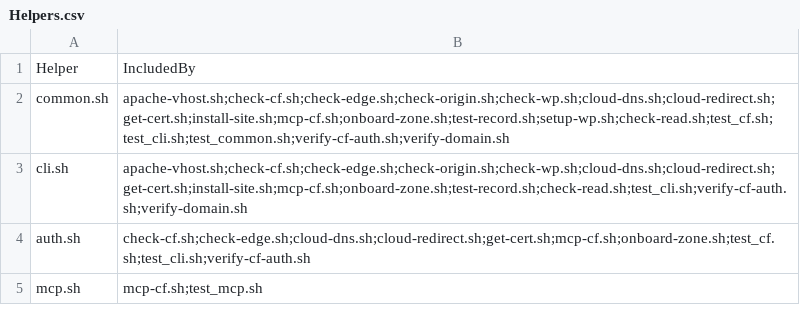
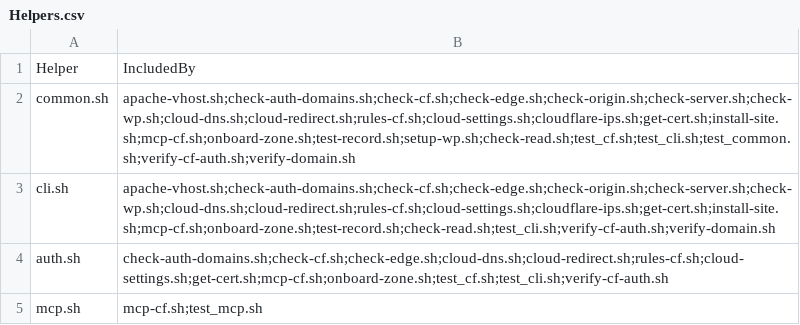
Before and after one commit to fear-ai/multiwp, a CSV file: scripts/Helpers.csv, drawn as a sheet.

```diff
--- a/scripts/Helpers.csv
+++ b/scripts/Helpers.csv
@@ -1,5 +1,5 @@
 Helper,IncludedBy
-common.sh,apache-vhost.sh;check-cf.sh;check-edge.sh;check-origin.sh;check-wp.sh;cloud-dns.sh;cloud-redirect.sh;get-cert.sh;install-site.sh;mcp-cf.sh;onboard-zone.sh;test-record.sh;setup-wp.sh;check-read.sh;test_cf.sh;test_cli.sh;test_common.sh;verify-cf-auth.sh;verify-domain.sh
-cli.sh,apache-vhost.sh;check-cf.sh;check-edge.sh;check-origin.sh;check-wp.sh;cloud-dns.sh;cloud-redirect.sh;get-cert.sh;install-site.sh;mcp-cf.sh;onboard-zone.sh;test-record.sh;check-read.sh;test_cli.sh;verify-cf-auth.sh;verify-domain.sh
-auth.sh,check-cf.sh;check-edge.sh;cloud-dns.sh;cloud-redirect.sh;get-cert.sh;mcp-cf.sh;onboard-zone.sh;test_cf.sh;test_cli.sh;verify-cf-auth.sh
+common.sh,apache-vhost.sh;check-auth-domains.sh;check-cf.sh;check-edge.sh;check-origin.sh;check-server.sh;check-wp.sh;cloud-dns.sh;cloud-redirect.sh;rules-cf.sh;cloud-settings.sh;cloudflare-ips.sh;get-cert.sh;install-site.sh;mcp-cf.sh;onboard-zone.sh;test-record.sh;setup-wp.sh;check-read.sh;test_cf.sh;test_cli.sh;test_common.sh;verify-cf-auth.sh;verify-domain.sh
+cli.sh,apache-vhost.sh;check-auth-domains.sh;check-cf.sh;check-edge.sh;check-origin.sh;check-server.sh;check-wp.sh;cloud-dns.sh;cloud-redirect.sh;rules-cf.sh;cloud-settings.sh;cloudflare-ips.sh;get-cert.sh;install-site.sh;mcp-cf.sh;onboard-zone.sh;test-record.sh;check-read.sh;test_cli.sh;verify-cf-auth.sh;verify-domain.sh
+auth.sh,check-auth-domains.sh;check-cf.sh;check-edge.sh;cloud-dns.sh;cloud-redirect.sh;rules-cf.sh;cloud-settings.sh;get-cert.sh;mcp-cf.sh;onboard-zone.sh;test_cf.sh;test_cli.sh;verify-cf-auth.sh
 mcp.sh,mcp-cf.sh;test_mcp.sh
```
Also changed, not shown: scripts/Options.csv, 24 other files.
